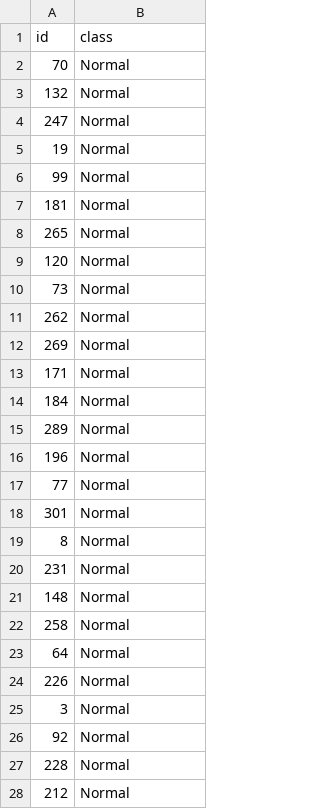
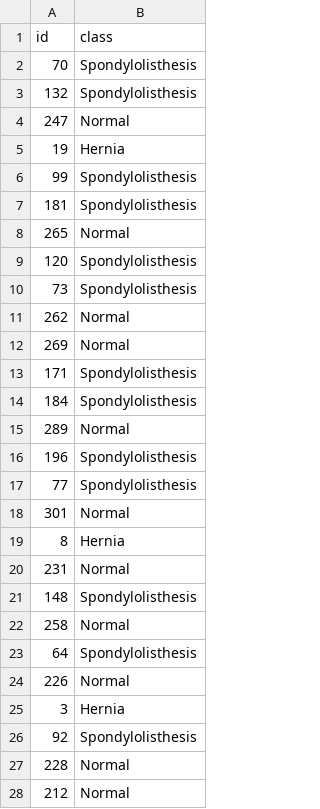
Before and after one commit to adilsonmedronha/Classification_problems, a CSV file: Vertebral Column/submissions/submission_CART_OVERSAMPLED_WITH_ID_MIN_MAX_NORMALIZATION.csv, drawn as a sheet; only a part is shown; the diff covers the shown part only.

```diff
--- a/Vertebral Column/submissions/submission_CART_OVERSAMPLED_WITH_ID_MIN_MAX_NORMALIZATION.csv
+++ b/Vertebral Column/submissions/submission_CART_OVERSAMPLED_WITH_ID_MIN_MAX_NORMALIZATION.csv
@@ -1,27 +1,27 @@
 id,class
-70,Normal
-132,Normal
+70,Spondylolisthesis
+132,Spondylolisthesis
 247,Normal
-19,Normal
-99,Normal
-181,Normal
+19,Hernia
+99,Spondylolisthesis
+181,Spondylolisthesis
 265,Normal
-120,Normal
-73,Normal
+120,Spondylolisthesis
+73,Spondylolisthesis
 262,Normal
 269,Normal
-171,Normal
-184,Normal
+171,Spondylolisthesis
+184,Spondylolisthesis
 289,Normal
-196,Normal
-77,Normal
+196,Spondylolisthesis
+77,Spondylolisthesis
 301,Normal
-8,Normal
+8,Hernia
 231,Normal
-148,Normal
+148,Spondylolisthesis
 258,Normal
-64,Normal
+64,Spondylolisthesis
 226,Normal
-3,Normal
-92,Normal
+3,Hernia
+92,Spondylolisthesis
 228,Normal
```
Also changed, not shown: 46 edited cells elsewhere in this file, Vertebral Column/submissions/submission_KNN_OVERSAMPLED_WITH_ID_MIN_MAX_NORMALIZATION.csv, Vertebral Column/submissions/submission_LDA_OVERSAMPLED_WITH_ID_MIN_MAX_NORMALIZATION.csv, 6 other files.
